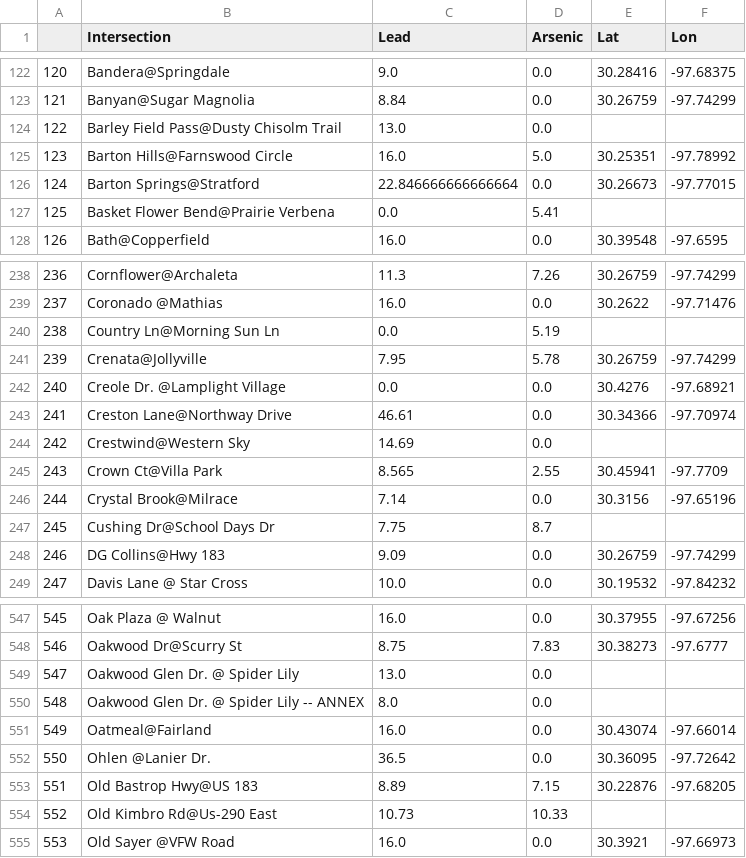
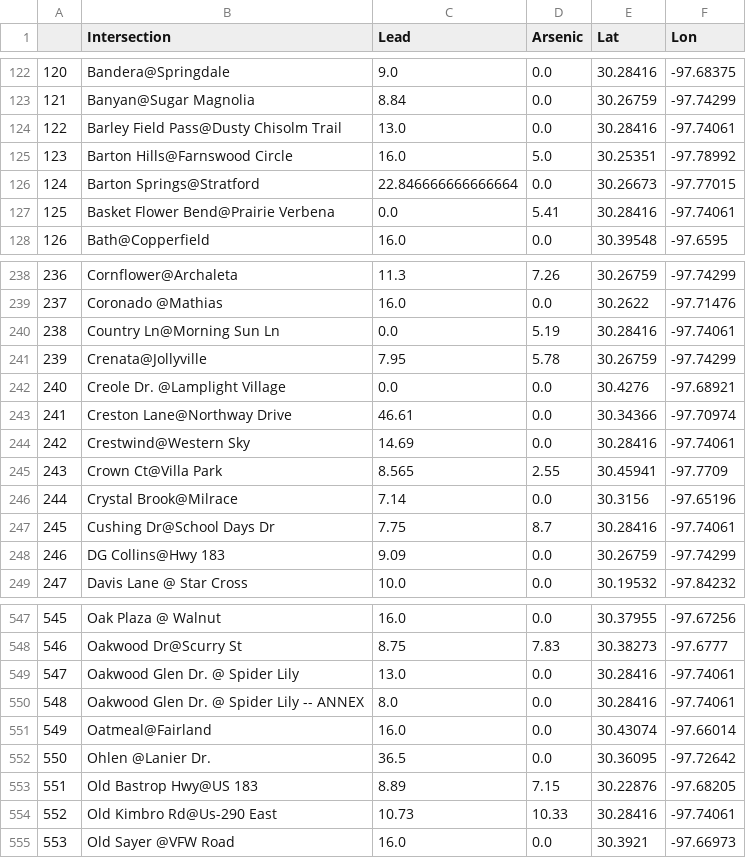
Before and after one commit to ferozumair786/PRSNL-Soil_Analysis, a CSV file: df_soil_mean_loc.csv, drawn as a sheet; only a part is shown, gaps mark what is left out; the diff covers the shown part only.

```diff
--- a/df_soil_mean_loc.csv
+++ b/df_soil_mean_loc.csv
@@ -123,6 +123,6 @@
 121,Banyan@Sugar Magnolia,8.84,0.0,30.26759,-97.74299
-122,Barley Field Pass@Dusty Chisolm Trail,13.0,0.0,,
+122,Barley Field Pass@Dusty Chisolm Trail,13.0,0.0,30.28416,-97.74061
 123,Barton Hills@Farnswood Circle,16.0,5.0,30.25351,-97.78992
 124,Barton Springs@Stratford,22.846666666666664,0.0,30.26673,-97.77015
-125,Basket Flower Bend@Prairie Verbena,0.0,5.41,,
+125,Basket Flower Bend@Prairie Verbena,0.0,5.41,30.28416,-97.74061
 126,Bath@Copperfield,16.0,0.0,30.39548,-97.6595
@@ -239,3 +239,3 @@
 237,Coronado @Mathias,16.0,0.0,30.2622,-97.71476
-238,Country Ln@Morning Sun Ln,0.0,5.19,,
+238,Country Ln@Morning Sun Ln,0.0,5.19,30.28416,-97.74061
 239,Crenata@Jollyville,7.95,5.78,30.26759,-97.74299
@@ -243,6 +243,6 @@
 241,Creston Lane@Northway Drive,46.61,0.0,30.34366,-97.70974
-242,Crestwind@Western Sky,14.69,0.0,,
+242,Crestwind@Western Sky,14.69,0.0,30.28416,-97.74061
 243,Crown Ct@Villa Park,8.565,2.55,30.45941,-97.7709
 244,Crystal Brook@Milrace,7.14,0.0,30.3156,-97.65196
-245,Cushing Dr@School Days Dr,7.75,8.7,,
+245,Cushing Dr@School Days Dr,7.75,8.7,30.28416,-97.74061
 246,DG Collins@Hwy 183,9.09,0.0,30.26759,-97.74299
@@ -548,4 +548,4 @@
 546,Oakwood Dr@Scurry St,8.75,7.83,30.38273,-97.6777
-547,Oakwood Glen Dr. @ Spider Lily,13.0,0.0,,
-548,Oakwood Glen Dr. @ Spider Lily -- ANNEX,8.0,0.0,,
+547,Oakwood Glen Dr. @ Spider Lily,13.0,0.0,30.28416,-97.74061
+548,Oakwood Glen Dr. @ Spider Lily -- ANNEX,8.0,0.0,30.28416,-97.74061
 549,Oatmeal@Fairland,16.0,0.0,30.43074,-97.66014
@@ -553,3 +553,3 @@
 551,Old Bastrop Hwy@US 183,8.89,7.15,30.22876,-97.68205
-552,Old Kimbro Rd@Us-290 East,10.73,10.33,,
+552,Old Kimbro Rd@Us-290 East,10.73,10.33,30.28416,-97.74061
 553,Old Sayer @VFW Road,16.0,0.0,30.3921,-97.66973
```
Also changed, not shown: 40 edited cells elsewhere in this file, 2 other files.
